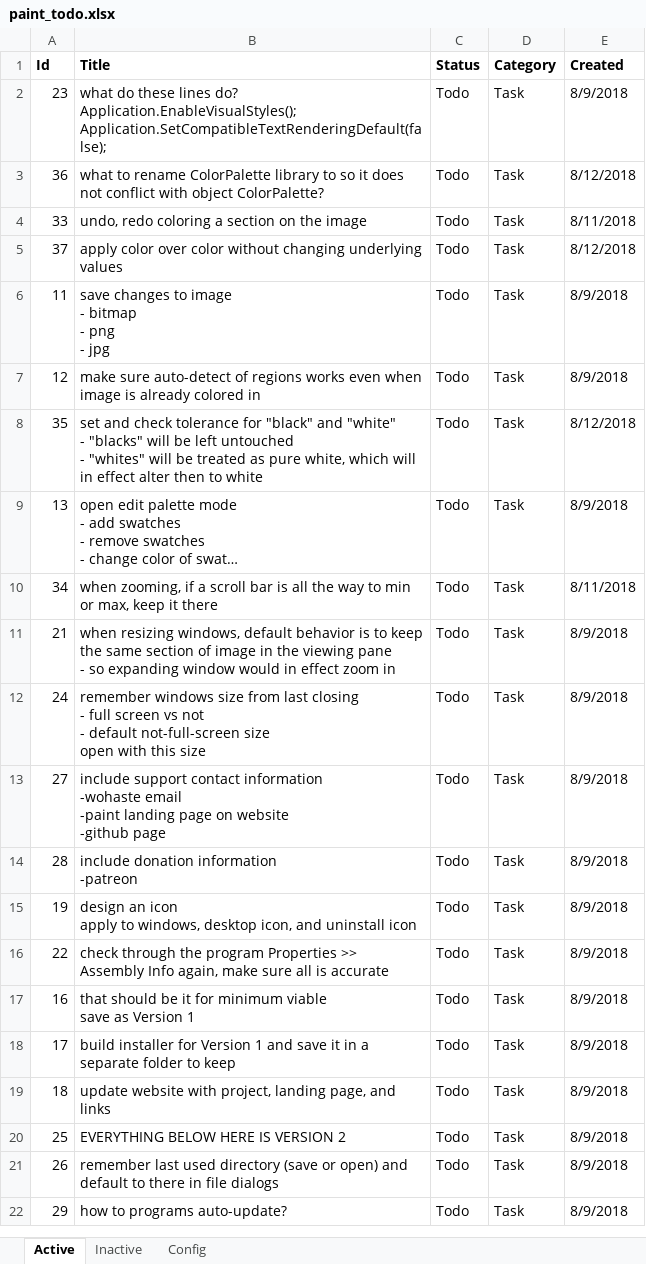
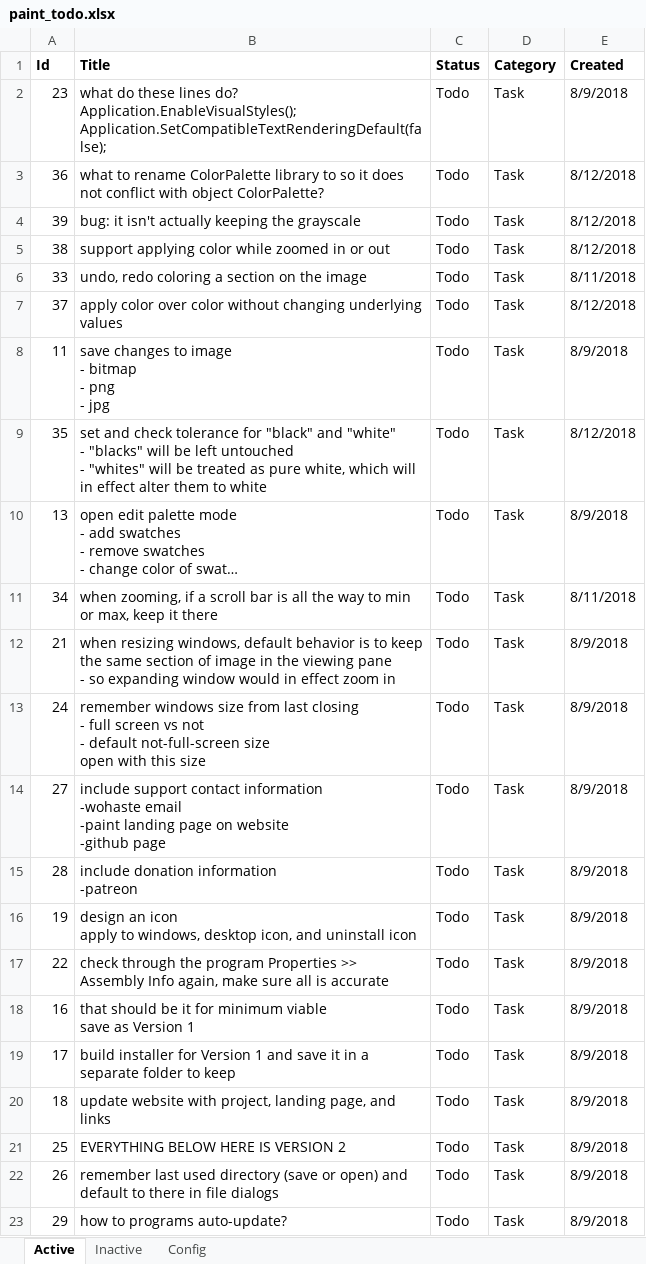
Before and after one commit to WithoutHaste/PerpetualPaint, an Excel workbook: paint_todo.xlsx, sheet Active, drawn as a sheet; long unchanged cells end in …; values as stored, in another font and other column widths than the file's, no borders; removed rows and columns are numbered as before the commit, all else as after; the diff names each change by its address in the sheet, - before the commit and + after, or states it on an @@ line.

```diff
--- a/paint_todo.xlsx (sheet Active)
+++ b/paint_todo.xlsx (sheet Active)
+row 4: 39 | bug: it isn't actually keeping the grayscale | Todo | Task | 8/12/2018
+row 5: 38 | support applying color while zoomed in or out | Todo | Task | 8/12/2018
-row 7: 12 | make sure auto-detect of regions works even when image is already colored in | Todo | Task | 8/9/2018
-B9 (Title): …effect alter then to white
+B9 (Title): …effect alter them to white
```
Also changed, not shown: sheet Config, 1 other file.
